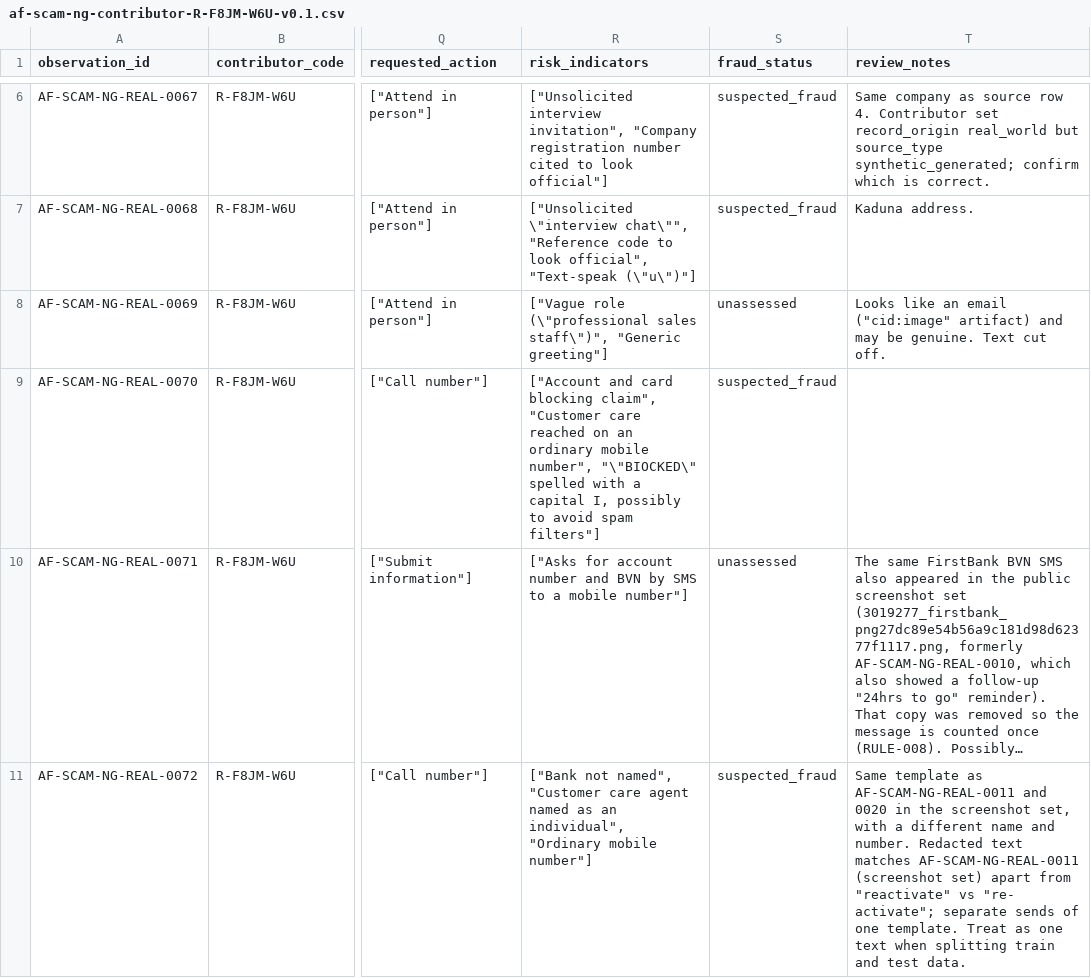
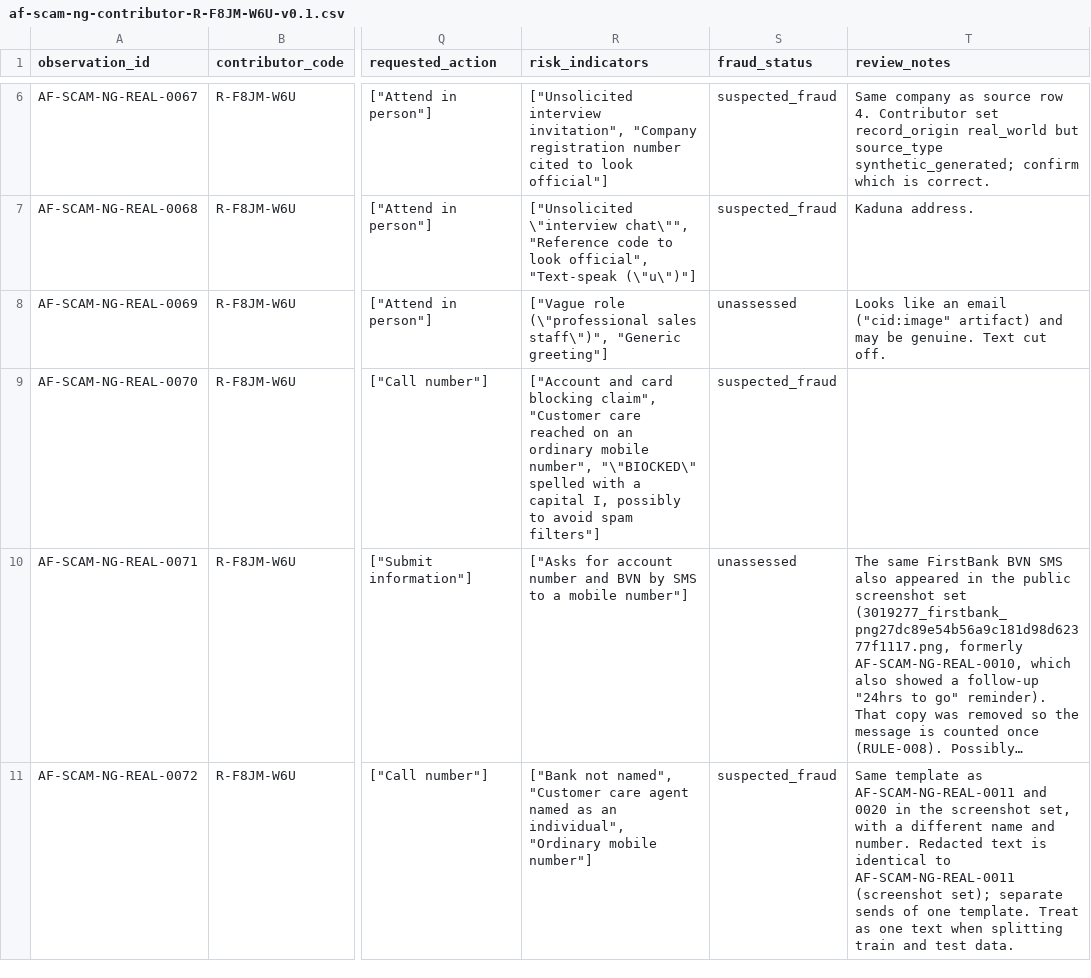
Before and after one commit to getlatentic/african-scam-message-patterns, a CSV file: data/nigeria/af-scam-ng-contributor-R-F8JM-W6U-v0.1.csv, drawn as a sheet; only a part is shown, gaps mark what is left out; long unchanged cells end in …; the diff names each change by its address in the sheet, - before the commit and + after, or states it on an @@ line.

```diff
--- a/data/nigeria/af-scam-ng-contributor-R-F8JM-W6U-v0.1.csv
+++ b/data/nigeria/af-scam-ng-contributor-R-F8JM-W6U-v0.1.csv
-T11 (review_notes): …Redacted text matches AF-SCAM-NG-REAL-0011 (screenshot set) apart from "reactivate" vs "re- activate"; separate sends…
+T11 (review_notes): …Redacted text is identical to AF-SCAM-NG-REAL-0011 (screenshot set); separate sends…
```
Also changed, not shown: corrections/v0.1.1.csv, data/nigeria/af-scam-ng-screenshots-v0.1.csv, 3 other files.
